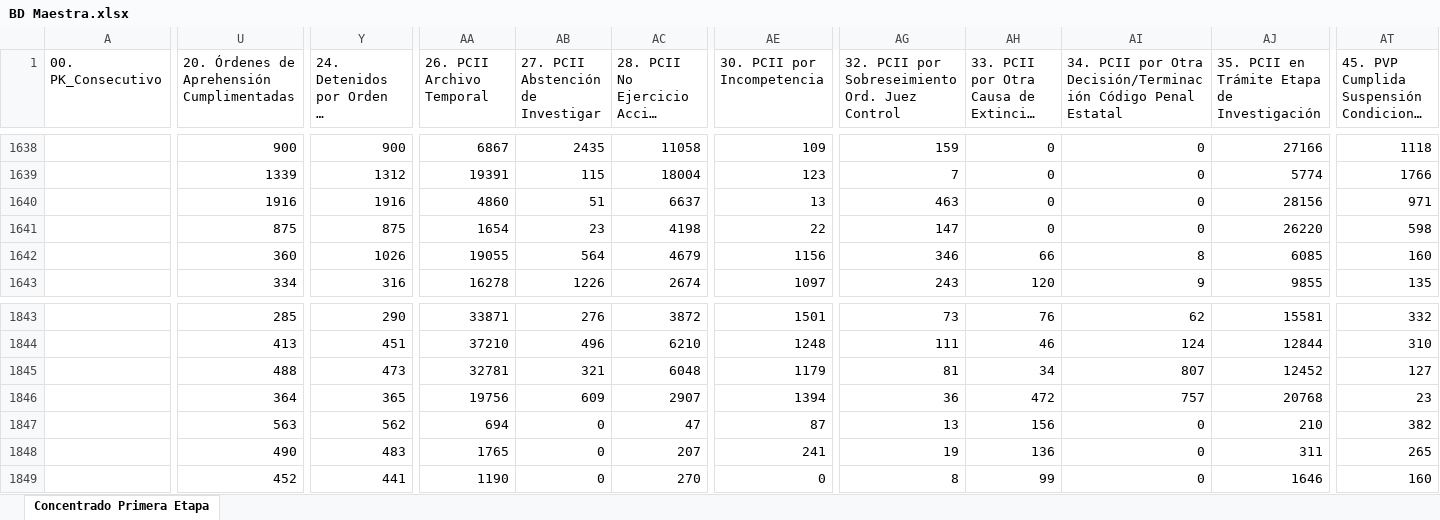
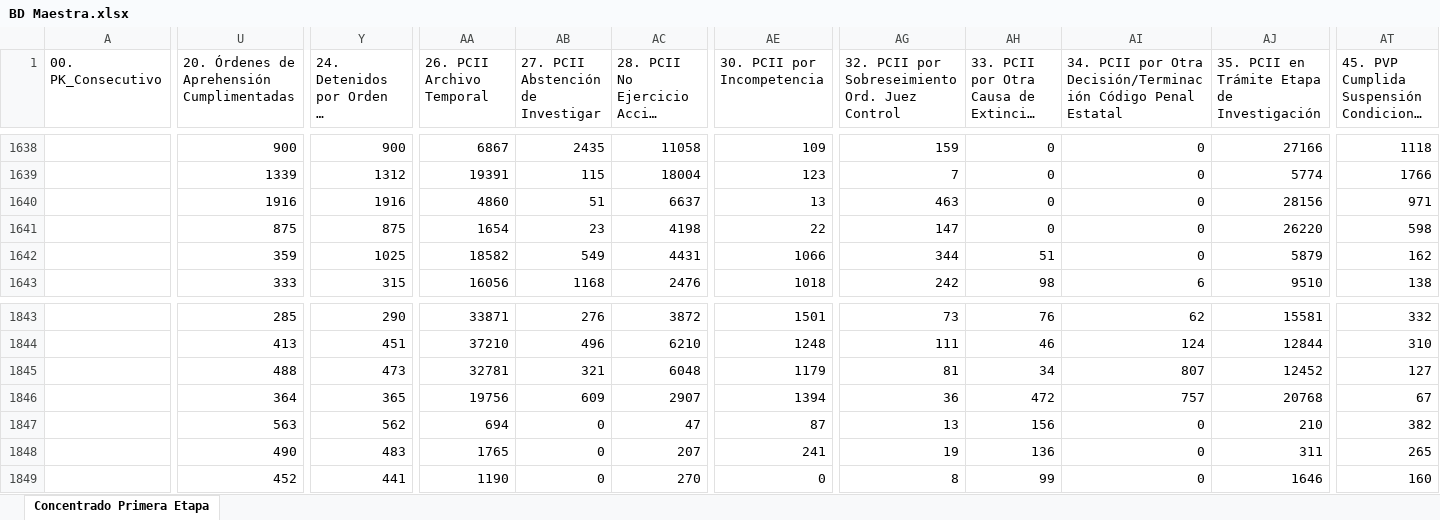
Before and after one commit to dianabaltazar/appmes, an Excel workbook: data/BD Maestra.xlsx, sheet Concentrado Primera Etapa, drawn as a sheet; only a part is shown, gaps mark what is left out; long unchanged cells end in …; values as stored, in another font and other column widths than the file's, no cell formats; the diff covers the shown part only; the diff names each change by its address in the sheet, - before the commit and + after, or states it on an @@ line.

```diff
--- a/data/BD Maestra.xlsx (sheet Concentrado Primera Etapa)
+++ b/data/BD Maestra.xlsx (sheet Concentrado Primera Etapa)
-U1642: 360
+U1642: 359
-Y1642: 1026
+Y1642: 1025
-AA1642 (26. PCII Archivo Temporal): 19055
+AA1642 (26. PCII Archivo Temporal): 18582
-AB1642: 564
+AB1642: 549
-AC1642: 4679
+AC1642: 4431
-AE1642 (30. PCII por Incompetencia): 1156
+AE1642 (30. PCII por Incompetencia): 1066
-AG1642: 346
+AG1642: 344
-AH1642: 66
+AH1642: 51
-AI1642: 8
+AI1642: 0
-AJ1642: 6085
+AJ1642: 5879
-AT1642: 160
+AT1642: 162
-U1643: 334
+U1643: 333
-Y1643: 316
+Y1643: 315
-AA1643 (26. PCII Archivo Temporal): 16278
+AA1643 (26. PCII Archivo Temporal): 16056
-AB1643: 1226
+AB1643: 1168
-AC1643: 2674
+AC1643: 2476
-AE1643 (30. PCII por Incompetencia): 1097
+AE1643 (30. PCII por Incompetencia): 1018
-AG1643: 243
+AG1643: 242
-AH1643: 120
+AH1643: 98
-AI1643: 9
+AI1643: 6
-AJ1643: 9855
+AJ1643: 9510
-AT1643: 135
+AT1643: 138
-AT1846: 23
+AT1846: 67
```
Also changed, not shown: 6 added rows, 6 removed rows and 112 edited cells elsewhere in this sheet, cell formats, data/indicadores.xlsx, 8 other files.
